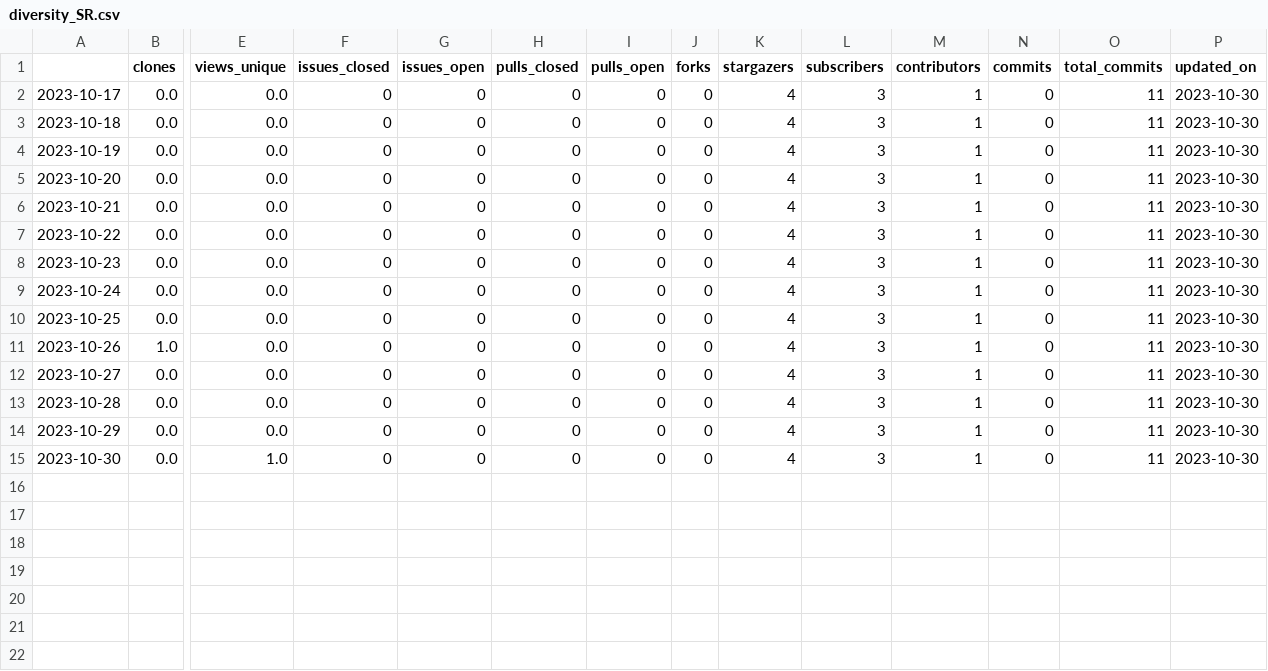
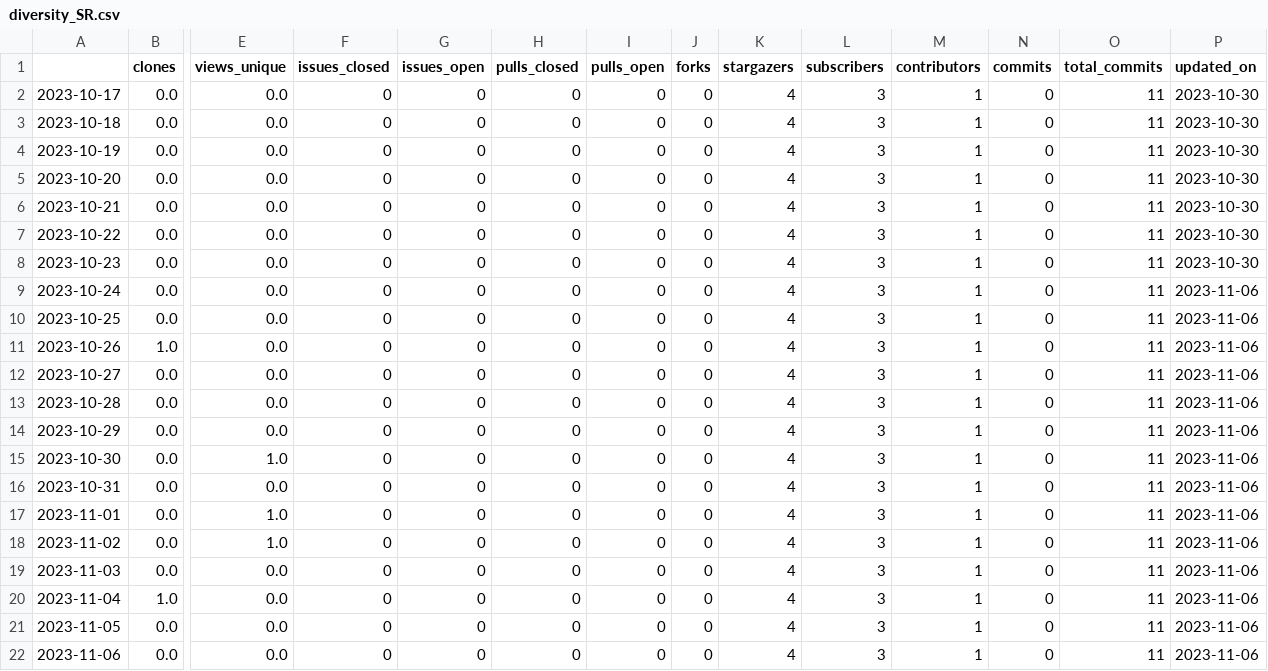
Before and after one commit to malihass/osos, a CSV file: data/diversity_SR.csv, drawn as a sheet; only a part is shown, gaps mark what is left out; rows hold the shown columns only; the diff names each change by its address in the sheet, - before the commit and + after, or states it on an @@ line.

```diff
--- a/data/diversity_SR.csv
+++ b/data/diversity_SR.csv
-P9:P15 (updated_on): 2023-10-30
+P9:P15 (updated_on): 2023-11-06
+row 16: 2023-10-31 | 0.0 | 0.0 | 0 | 0 | 0 | 0 | 0 | 4 | 3 | 1 | 0 | 11 | 2023-11-06
+row 17: 2023-11-01 | 0.0 | 1.0 | 0 | 0 | 0 | 0 | 0 | 4 | 3 | 1 | 0 | 11 | 2023-11-06
+row 18: 2023-11-02 | 0.0 | 1.0 | 0 | 0 | 0 | 0 | 0 | 4 | 3 | 1 | 0 | 11 | 2023-11-06
+row 19: 2023-11-03 | 0.0 | 0.0 | 0 | 0 | 0 | 0 | 0 | 4 | 3 | 1 | 0 | 11 | 2023-11-06
+row 20: 2023-11-04 | 1.0 | 0.0 | 0 | 0 | 0 | 0 | 0 | 4 | 3 | 1 | 0 | 11 | 2023-11-06
+row 21: 2023-11-05 | 0.0 | 0.0 | 0 | 0 | 0 | 0 | 0 | 4 | 3 | 1 | 0 | 11 | 2023-11-06
+row 22: 2023-11-06 | 0.0 | 0.0 | 0 | 0 | 0 | 0 | 0 | 4 | 3 | 1 | 0 | 11 | 2023-11-06
```
Also changed, not shown: data/pelephysics.csv, data/phase-space-sampling.csv, 16 other files.
